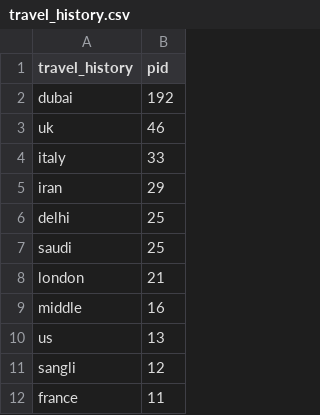
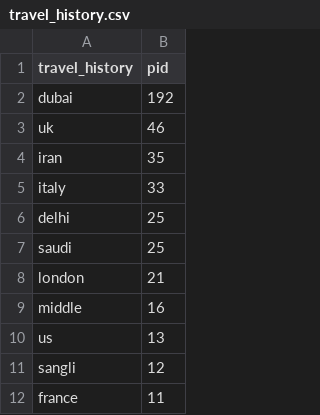
Before and after one commit to ai-splash/corona_india_data, a CSV file: travel_history.csv, drawn as a sheet; only a part is shown.

Commit message:
Updates on 04/04/2020 07:47:34

```diff
--- a/travel_history.csv
+++ b/travel_history.csv
@@ -3,4 +3,4 @@ dubai,192
 uk,46
+iran,35
 italy,33
-iran,29
 delhi,25
```
